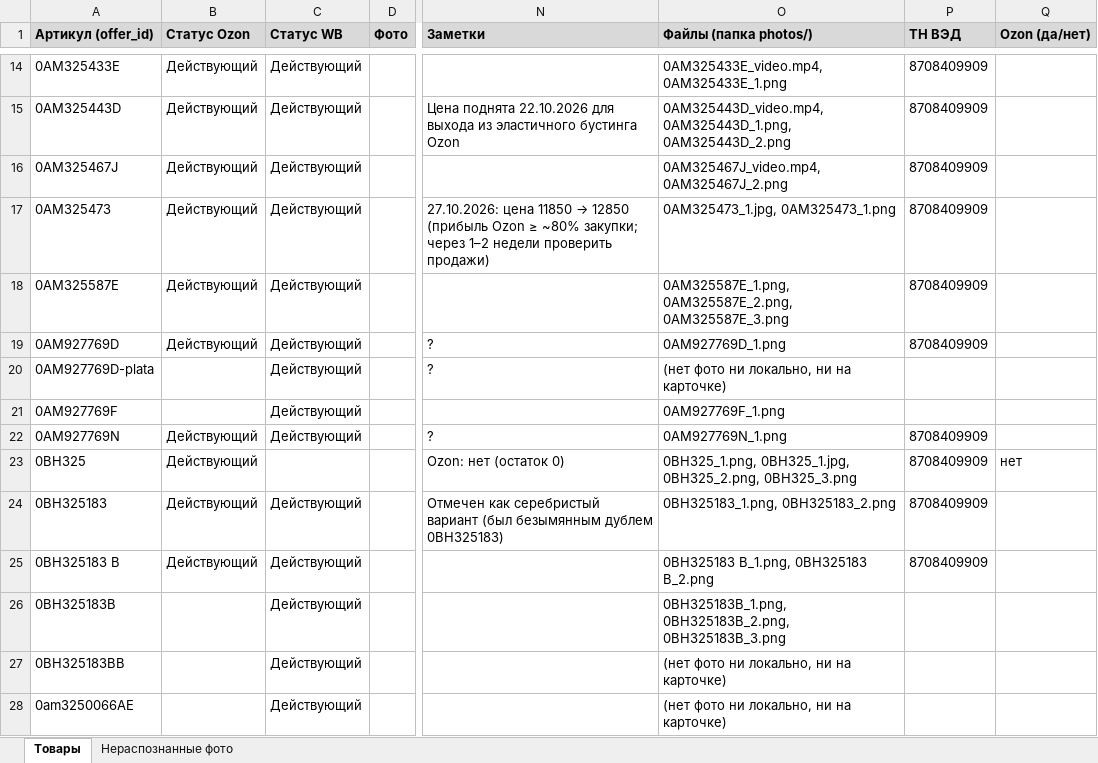
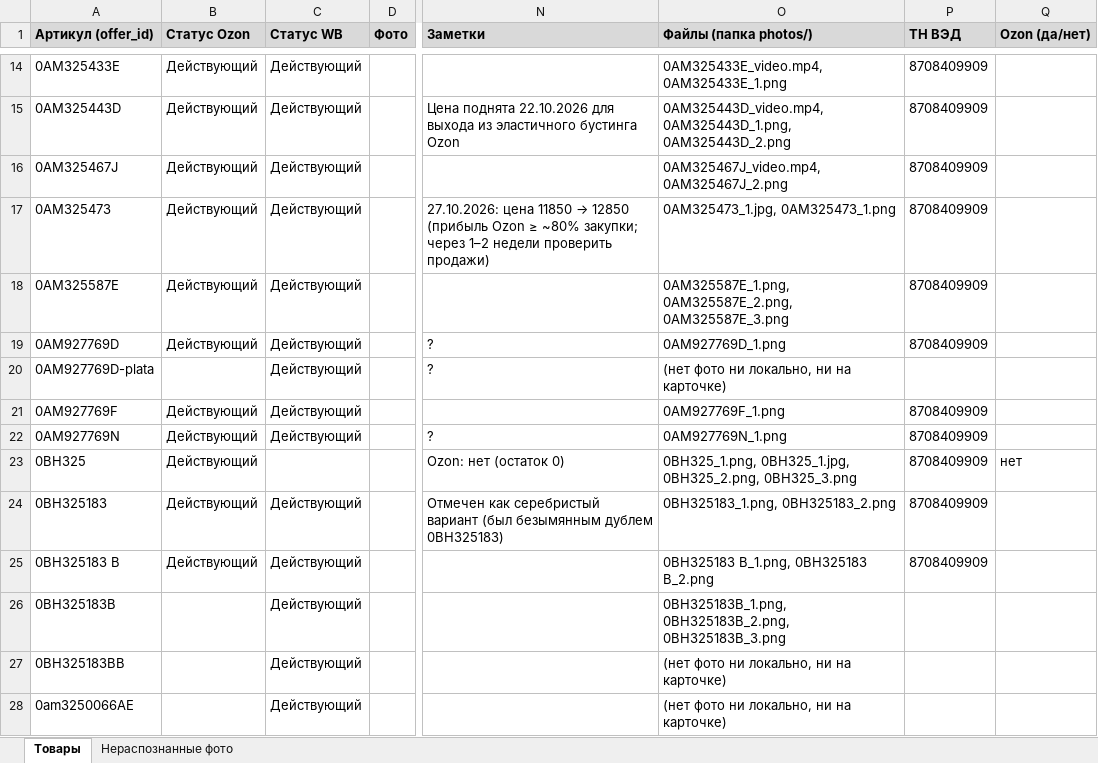
Before and after one commit to antongrigorenko844-prog/marketplace-agent, an Excel workbook: data/master_control.xlsx, sheet Товары, drawn as a sheet; only a part is shown, gaps mark what is left out; values as stored, in another font and other column widths than the file's, no borders; charts and pictures not drawn; the diff covers the shown part only; the diff names each change by its address in the sheet, - before the commit and + after, or states it on an @@ line.

```diff
--- a/data/master_control.xlsx (sheet Товары)
+++ b/data/master_control.xlsx (sheet Товары)
-B21 (Статус Ozon): (empty)
+B21 (Статус Ozon): Действующий
-P21 (ТН ВЭД): (empty)
+P21 (ТН ВЭД): 8708409909
```
Also changed, not shown: 1 moved row and 5 edited cells elsewhere in this sheet, charts or pictures, data/audit_report.xlsx, data/avito_feed.xlsx, 14 other files.
